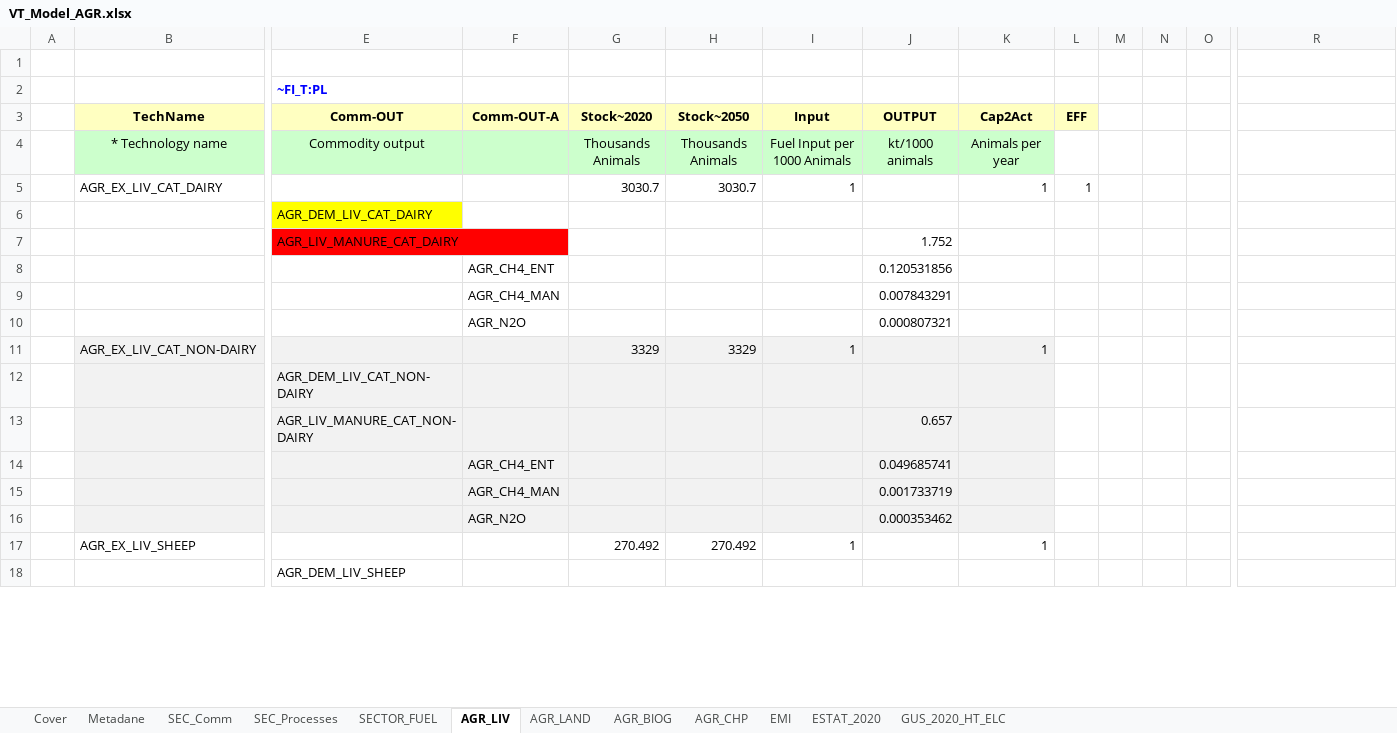
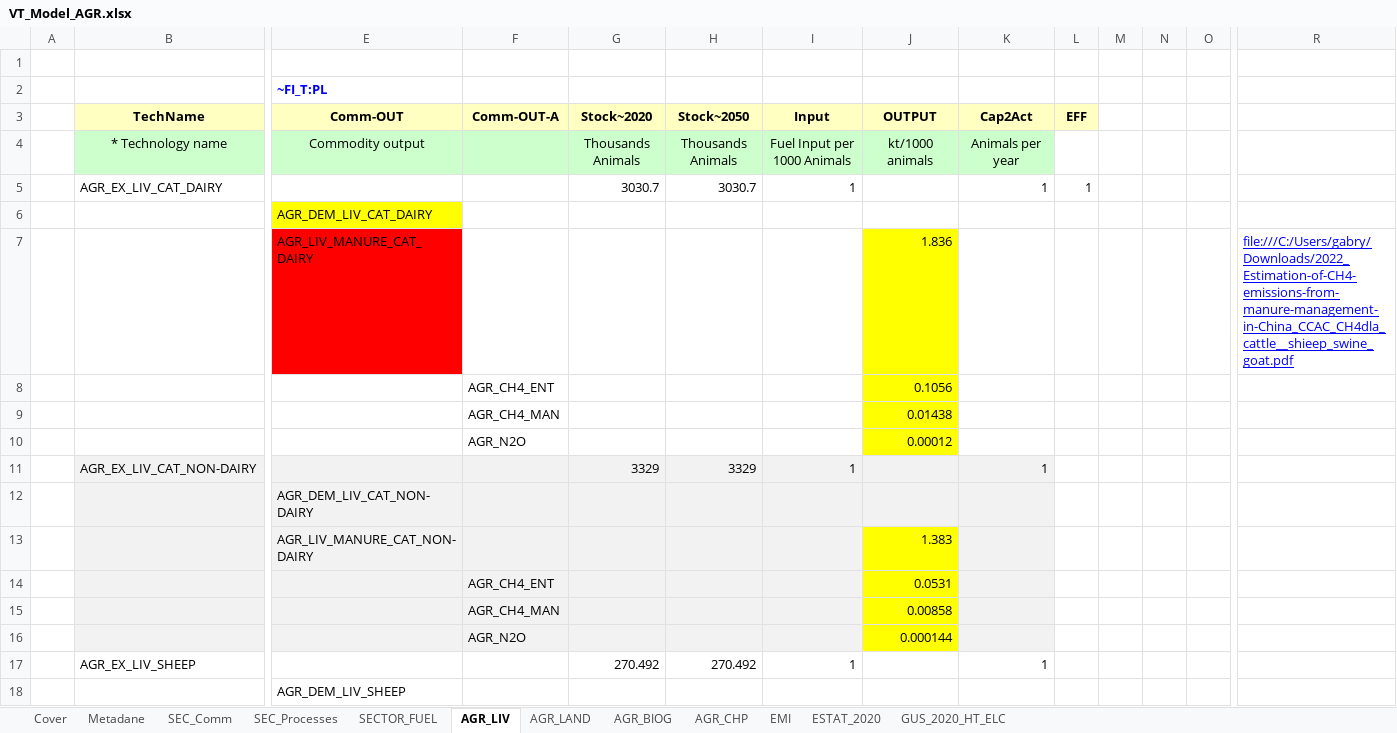
Before and after one commit to GBoron/Biogas, an Excel workbook: VT_Model_AGR.xlsx, sheet AGR_LIV, drawn as a sheet; only a part is shown, gaps mark what is left out; values as stored, in another font and other column widths than the file's, no borders; charts and pictures not drawn; removed rows and columns are numbered as before the commit, all else as after; rows hold the shown columns only; the diff covers the shown part only; the diff names each change by its address in the sheet, - before the commit and + after, or states it on an @@ line.

```diff
--- a/VT_Model_AGR.xlsx (sheet AGR_LIV)
+++ b/VT_Model_AGR.xlsx (sheet AGR_LIV)
-row 7:  |  | AGR_LIV_MANURE_CAT_DAIRY |  |  |  |  | 1.752
-row 8:  |  |  | AGR_CH4_ENT |  |  |  | 0.120531856
-row 9:  |  |  | AGR_CH4_MAN |  |  |  | 0.007843291
-row 10:  |  |  | AGR_N2O |  |  |  | 0.000807321
+row 7:  |  | AGR_LIV_MANURE_CAT_DAIRY |  |  |  |  | 1.836 |  |  |  |  |  | file:///C:/Users/gabry/Downloads/2022_Estimation-of-CH4-emissions-from-manure-management-in-China_CCAC_CH4dla_cattle__shieep_swine_goat.pdf
+row 8:  |  |  | AGR_CH4_ENT |  |  |  | 0.1056
+row 9:  |  |  | AGR_CH4_MAN |  |  |  | 0.01438
+row 10:  |  |  | AGR_N2O |  |  |  | 0.00012
-J13 (OUTPUT): 0.657
+J13 (OUTPUT): 1.383
-J13:J16 fill: #F2F2F2
+J13:J16 fill: #FFFF00
-J14 (OUTPUT): 0.049685741
+J14 (OUTPUT): 0.0531
-J15 (OUTPUT): 0.001733719
+J15 (OUTPUT): 0.00858
-J16 (OUTPUT): 0.000353462
+J16 (OUTPUT): 0.000144
```
Also changed, not shown: 20 edited cells and cell formats elsewhere in this sheet, sheet AGR_LAND, sheet AGR_BIOG, charts or pictures.
